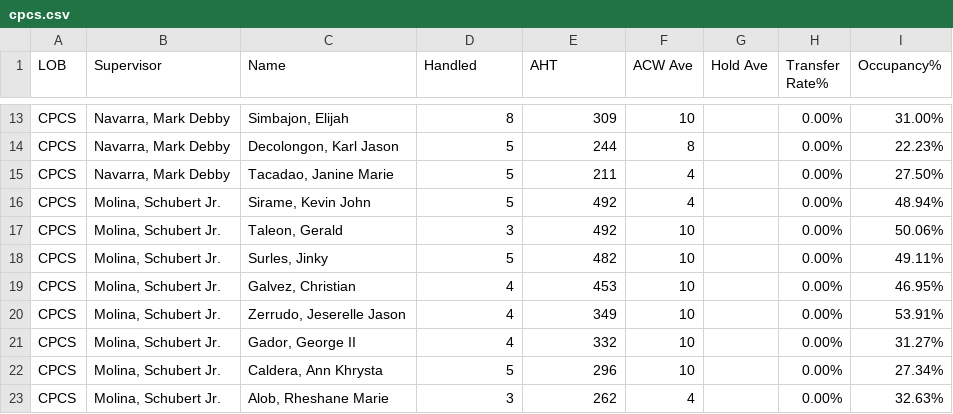
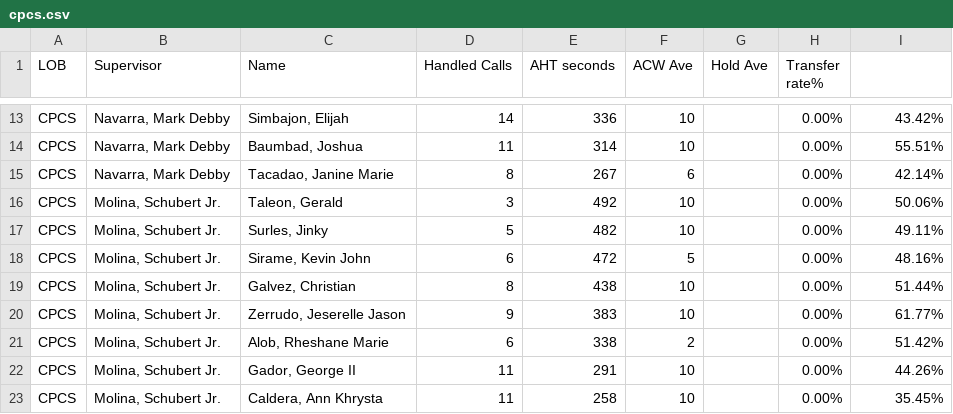
Before and after one commit to mosaicphl/caremoreproviderAHT, a CSV file: cpcs.csv, drawn as a sheet; only a part is shown, gaps mark what is left out; removed rows and columns are numbered as before the commit, all else as after; the diff covers the shown part only; the diff names each change by its address in the sheet, - before the commit and + after, or states it on an @@ line.

```diff
--- a/cpcs.csv
+++ b/cpcs.csv
-D1: Handled
+D1: Handled Calls
-E1: AHT
+E1: AHT seconds
-H1: Transfer Rate%
+H1: Transfer rate%
-I1: Occupancy%
+I1: (empty)
-D13 (Handled Calls): 8
+D13 (Handled Calls): 14
-E13 (AHT seconds): 309
+E13 (AHT seconds): 336
-I13: 31.00%
+I13: 43.42%
-row 14: CPCS | Navarra, Mark Debby | Decolongon, Karl Jason | 5 | 244 | 8 |  | 0.00% | 22.23%
+row 14: CPCS | Navarra, Mark Debby | Baumbad, Joshua | 11 | 314 | 10 |  | 0.00% | 55.51%
-D15 (Handled Calls): 5
+D15 (Handled Calls): 8
-E15 (AHT seconds): 211
+E15 (AHT seconds): 267
-F15 (ACW Ave): 4
+F15 (ACW Ave): 6
-I15: 27.50%
+I15: 42.14%
-row 16: CPCS | Molina, Schubert Jr. | Sirame, Kevin John | 5 | 492 | 4 |  | 0.00% | 48.94%
+row 18: CPCS | Molina, Schubert Jr. | Sirame, Kevin John | 6 | 472 | 5 |  | 0.00% | 48.16%
-D19 (Handled Calls): 4
+D19 (Handled Calls): 8
-E19 (AHT seconds): 453
+E19 (AHT seconds): 438
-I19: 46.95%
+I19: 51.44%
-D20 (Handled Calls): 4
+D20 (Handled Calls): 9
-E20 (AHT seconds): 349
+E20 (AHT seconds): 383
-I20: 53.91%
+I20: 61.77%
+row 21: CPCS | Molina, Schubert Jr. | Alob, Rheshane Marie | 6 | 338 | 2 |  | 0.00% | 51.42%
-D22 (Handled Calls): 4
+D22 (Handled Calls): 11
-E22 (AHT seconds): 332
+E22 (AHT seconds): 291
-I22: 31.27%
+I22: 44.26%
-D23 (Handled Calls): 5
+D23 (Handled Calls): 11
-E23 (AHT seconds): 296
+E23 (AHT seconds): 258
-I23: 27.34%
+I23: 35.45%
-row 23: CPCS | Molina, Schubert Jr. | Alob, Rheshane Marie | 3 | 262 | 4 |  | 0.00% | 32.63%
```
Also changed, not shown: 4 added rows, 4 removed rows and 24 edited cells elsewhere in this file, cpcsAHT.csv.
